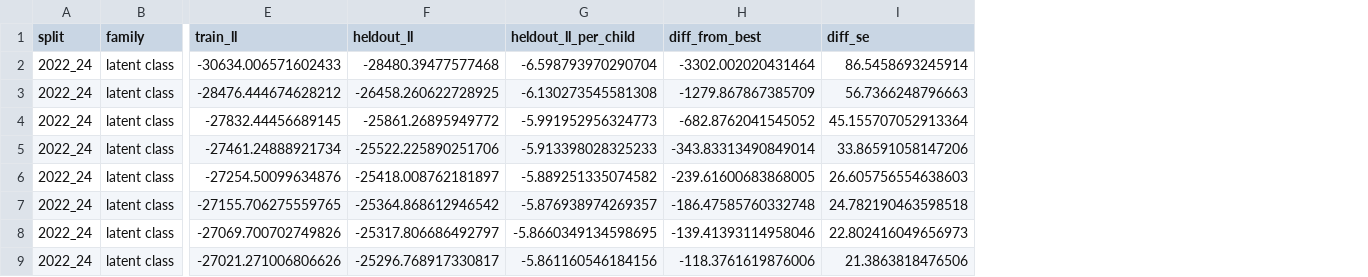
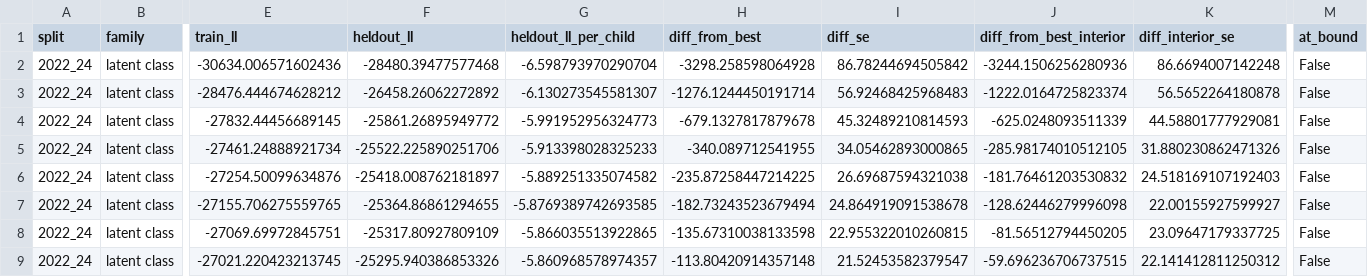
Before and after one commit to Naalu/nsch-autism-subtypes, a CSV file: reports/tables/heldout_selection.csv, drawn as a sheet; only a part is shown, gaps mark what is left out; the diff covers the shown part only; the diff names each change by its address in the sheet, - before the commit and + after, or states it on an @@ line.

Commit message:
Trait model bound and slope standard errors; keep children with blank answers; severity log-loss; related work (#7)
* Missing answers: fit_lca skips blanks; step 11 refits on every child and compares

A NaN flag is left out of that child's likelihood and out of the rate's
denominator (maximum likelihood under missing at random). Complete data
take the old path, so every existing result is bit-identical (the real-data
pin passes). Step 11 refits K on all 9,710 children from 2016 to 2024:
ARI 0.98 against the complete-case labels, class sizes within half a point.
The validation test no longer expects the LCA to reject NaN; a new test
recovers planted classes with 10% of answers blank.

* Severity test: class-alone log-loss beside its BIC; note the shared informant

* Related work: taxometric base rate, current LCA practice, the NSCH design and autism prevalence papers, Lombardo's hybrid framing, three-step correction

* Latent trait: bound slopes at 10 and flag fits on the bound; bootstrap slope standard errors; held-out gaps measured from the best non-degenerate model

D=4 drives one slope past 40 on ADHD alone; with the bound it stops at 10
and is flagged (at_bound) in step 12's model table and step 13's held-out
table, which now also reports each model's gap to the best model not at the
bound (D=3). D=2 and D=3 are unchanged. Step 12 bootstraps the D=2 slopes
(50 refits, Procrustes-aligned): standard errors 0.03 to 0.28. model_fit.png
draws degenerate fits hollow, adds 95% bars on the held-out gaps, and names
the points below the axis. Checklist, methods and outputs updated with the
new numbers (D=2 trails D=3 by 57 and 26; K=8 by 60 and 23).

* Smoke test: two slope refits in step 12

```diff
--- a/reports/tables/heldout_selection.csv
+++ b/reports/tables/heldout_selection.csv
+column J (diff_from_best_interior), rows 2-9: -3244.1506256280936 | -1222.0164725823374 | -625.0248093511339 | -285.98174010512105 | -181.76461203530832 | -128.62446279996098 | -81.56512794450205 | -59.696236706737515
+column K (diff_interior_se), rows 2-9: 86.6694007142248 | 56.5652264180878 | 44.58801777929081 | 31.880230862471326 | 24.518169107192403 | 22.00155927599927 | 23.09647179337725 | 22.141412811250312
+column M (at_bound), rows 2-9: all False
-E2 (train_ll): -30634.006571602433
+E2 (train_ll): -30634.006571602436
-H2 (diff_from_best): -3302.002020431464
+H2 (diff_from_best): -3298.258598064928
-I2 (diff_se): 86.5458693245914
+I2 (diff_se): 86.78244694505842
-F3 (heldout_ll): -26458.260622728925
+F3 (heldout_ll): -26458.26062272892
-G3 (heldout_ll_per_child): -6.130273545581308
+G3 (heldout_ll_per_child): -6.130273545581307
-H3 (diff_from_best): -1279.867867385709
+H3 (diff_from_best): -1276.1244450191714
-I3 (diff_se): 56.7366248796663
+I3 (diff_se): 56.92468425968483
-H4 (diff_from_best): -682.8762041545052
+H4 (diff_from_best): -679.1327817879678
-I4 (diff_se): 45.155707052913364
+I4 (diff_se): 45.32489210814593
-H5 (diff_from_best): -343.83313490849014
+H5 (diff_from_best): -340.089712541955
-I5 (diff_se): 33.86591058147206
+I5 (diff_se): 34.05462893000865
-H6 (diff_from_best): -239.61600683868005
+H6 (diff_from_best): -235.87258447214225
-I6 (diff_se): 26.605756554638603
+I6 (diff_se): 26.69687594321038
-F7 (heldout_ll): -25364.868612946542
+F7 (heldout_ll): -25364.86861294655
-G7 (heldout_ll_per_child): -5.876938974269357
+G7 (heldout_ll_per_child): -5.8769389742693585
-H7 (diff_from_best): -186.47585760332748
+H7 (diff_from_best): -182.73243523679494
-I7 (diff_se): 24.782190463598518
+I7 (diff_se): 24.864919091538678
-E8 (train_ll): -27069.700702749826
+E8 (train_ll): -27069.69972845751
-F8 (heldout_ll): -25317.806686492797
+F8 (heldout_ll): -25317.80927809109
-G8 (heldout_ll_per_child): -5.8660349134598695
+G8 (heldout_ll_per_child): -5.866035513922865
-H8 (diff_from_best): -139.41393114958046
+H8 (diff_from_best): -135.67310038133598
-I8 (diff_se): 22.802416049656973
+I8 (diff_se): 22.955322010260815
-E9 (train_ll): -27021.271006806626
+E9 (train_ll): -27021.220423213745
-F9 (heldout_ll): -25296.768917330817
+F9 (heldout_ll): -25295.940386853326
-G9 (heldout_ll_per_child): -5.861160546184156
+G9 (heldout_ll_per_child): -5.860968578974357
-H9 (diff_from_best): -118.3761619876006
+H9 (diff_from_best): -113.80420914357148
-I9 (diff_se): 21.3863818476506
+I9 (diff_se): 21.52453582379547
```
Also changed, not shown: 56 edited cells elsewhere in this file, 16 other files.
